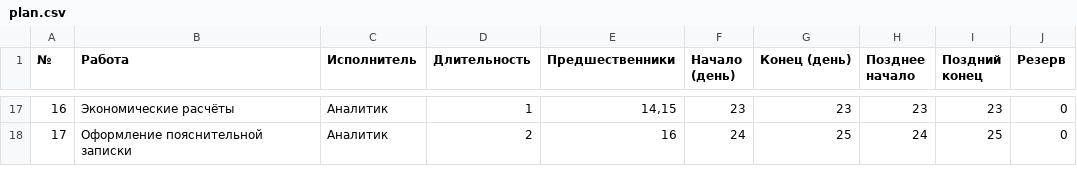
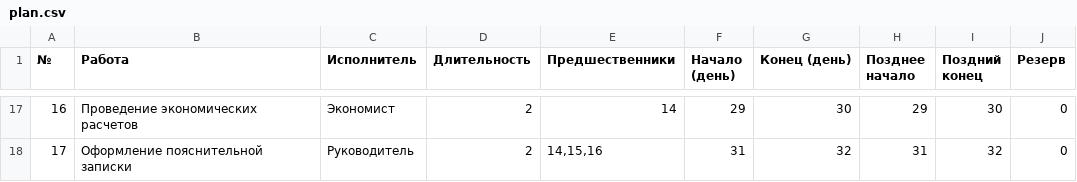
Before and after one commit to VladislavLy07/BANKFLOW, a CSV file: modules/07-standards/plan.csv, drawn as a sheet; only a part is shown, gaps mark what is left out; the diff covers the shown part only.

```diff
--- a/modules/07-standards/plan.csv
+++ b/modules/07-standards/plan.csv
@@ -17,2 +17,2 @@
-16;Экономические расчёты;Аналитик;1;14,15;23;23;23;23;0
-17;Оформление пояснительной записки;Аналитик;2;16;24;25;24;25;0
+16;Проведение экономических расчетов;Экономист;2;14;29;30;29;30;0
+17;Оформление пояснительной записки;Руководитель;2;14,15,16;31;32;31;32;0
```
Also changed, not shown: 67 edited cells elsewhere in this file, modules/07-standards/schedule17.csv, 14 other files.
